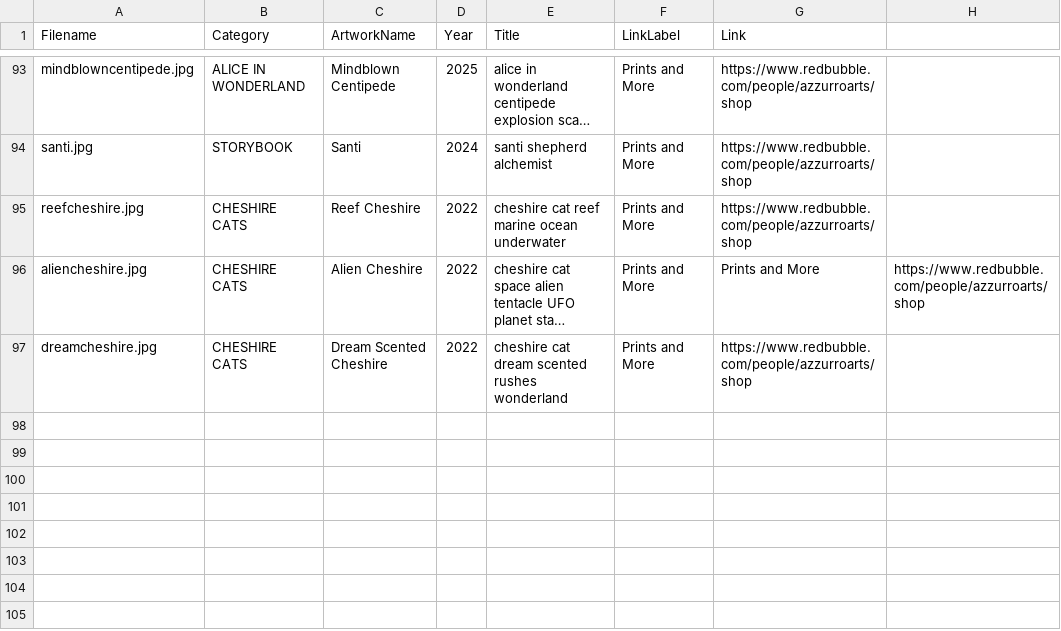
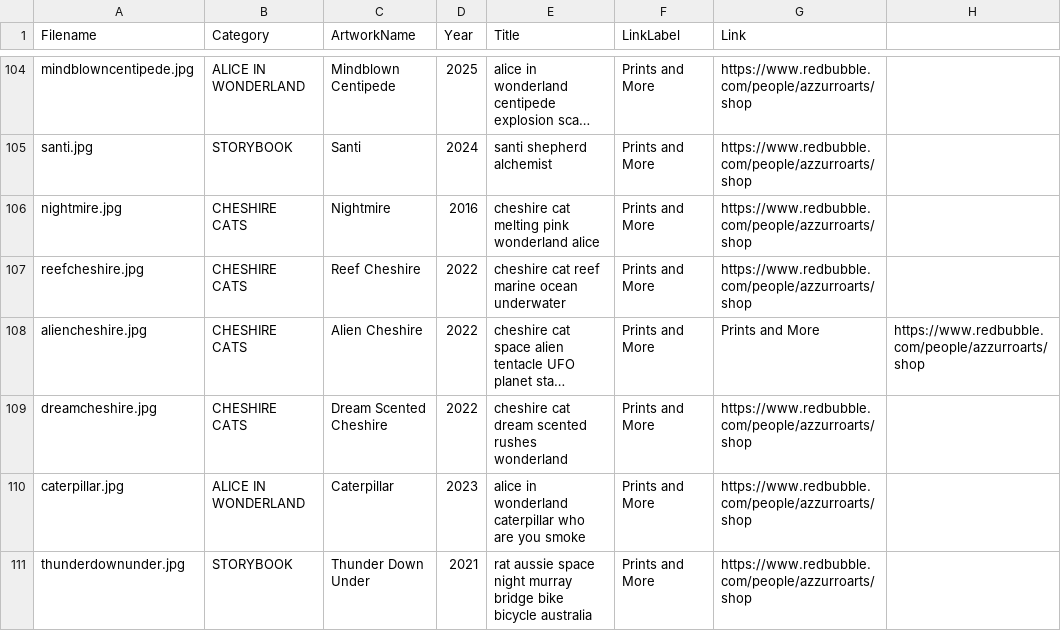
Before and after one commit to azzurroarts/illustrations, a CSV file: art.csv, drawn as a sheet; only a part is shown, gaps mark what is left out; long unchanged cells end in …; the diff covers the shown part only; the diff names each change by its address in the sheet, - before the commit and + after, or states it on an @@ line.

Commit message:
Update art.csv

```diff
--- a/art.csv
+++ b/art.csv
+row 106: nightmire.jpg | CHESHIRE CATS | Nightmire | 2016 | cheshire cat melting pink wonderland alice | Prints and More | https://www.redbubble.com/people/azzurroarts/shop
+row 110: caterpillar.jpg | ALICE IN WONDERLAND | Caterpillar | 2023 | alice in wonderland caterpillar who are you smoke | Prints and More | https://www.redbubble.com/people/azzurroarts/shop
+row 111: thunderdownunder.jpg | STORYBOOK | Thunder Down Under | 2021 | rat aussie space night murray bridge bike bicycle australia | Prints and More | https://www.redbubble.com/people/azzurroarts/shop
```
Also changed, not shown: 17 added rows elsewhere in this file.
